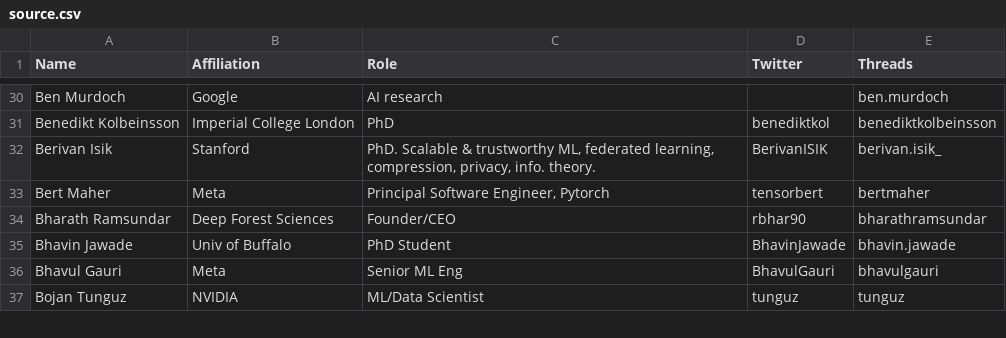
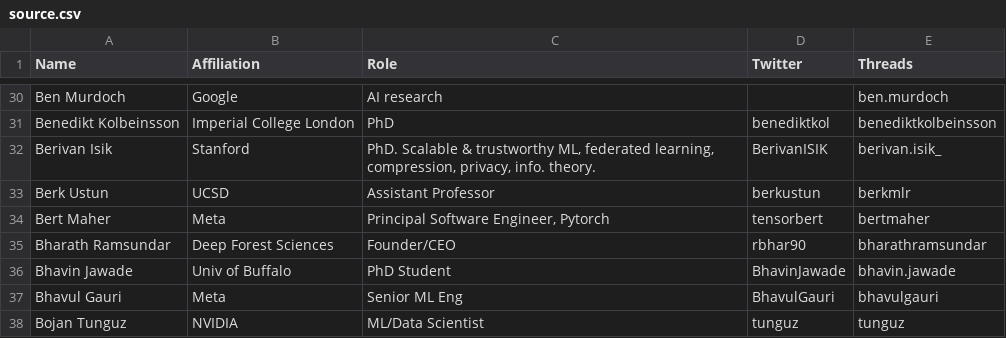
Before and after one commit to aletheap/ai_on_threads, a CSV file: source.csv, drawn as a sheet; only a part is shown, gaps mark what is left out.

Commit message:
Update source.csv (#49)
added Berk Ustun to list

```diff
--- a/source.csv
+++ b/source.csv
@@ -32,2 +32,3 @@ Benedikt Kolbeinsson,Imperial College London,PhD,benediktkol,benediktkolbeinsson
 Berivan Isik,Stanford,"PhD. Scalable & trustworthy ML, federated learning, compression, privacy, info. theory.",BerivanISIK,berivan.isik_
+Berk Ustun,UCSD,Assistant Professor,berkustun,berkmlr
 Bert Maher,Meta,"Principal Software Engineer, Pytorch",tensorbert,bertmaher
```
